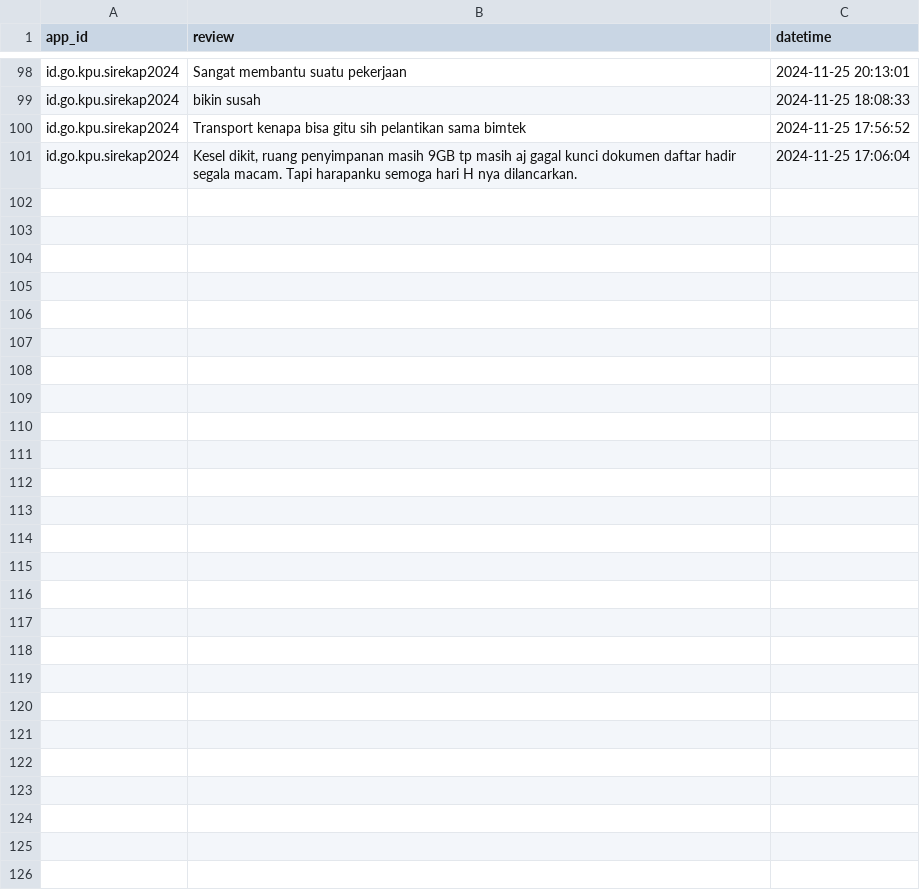
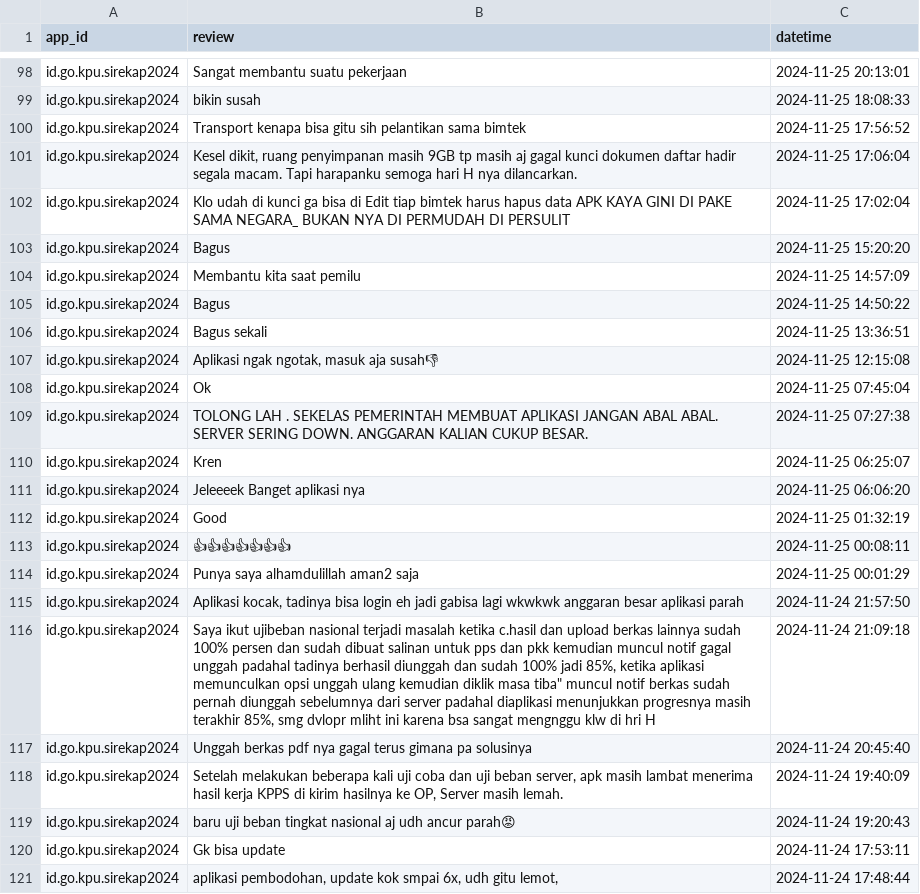
Before and after one commit to sariidwi/sentimen-analisis-kpu, a CSV file: uploads/scraped_reviews_id_go_kpu_sirekap2024.csv, drawn as a sheet; only a part is shown, gaps mark what is left out; the diff names each change by its address in the sheet, - before the commit and + after, or states it on an @@ line.

```diff
--- a/uploads/scraped_reviews_id_go_kpu_sirekap2024.csv
+++ b/uploads/scraped_reviews_id_go_kpu_sirekap2024.csv
+row 102: id.go.kpu.sirekap2024 | Klo udah di kunci ga bisa di Edit tiap bimtek harus hapus data APK KAYA GINI DI PAKE SAMA NEGARA_ BUKAN NYA DI PERMUDAH DI PERSULIT | 2024-11-25 17:02:04
+row 103: id.go.kpu.sirekap2024 | Bagus | 2024-11-25 15:20:20
+row 104: id.go.kpu.sirekap2024 | Membantu kita saat pemilu | 2024-11-25 14:57:09
+row 105: id.go.kpu.sirekap2024 | Bagus | 2024-11-25 14:50:22
+row 106: id.go.kpu.sirekap2024 | Bagus sekali | 2024-11-25 13:36:51
+row 107: id.go.kpu.sirekap2024 | Aplikasi ngak ngotak, masuk aja susah👎 | 2024-11-25 12:15:08
+row 108: id.go.kpu.sirekap2024 | Ok | 2024-11-25 07:45:04
+row 109: id.go.kpu.sirekap2024 | TOLONG LAH . SEKELAS PEMERINTAH MEMBUAT APLIKASI JANGAN ABAL ABAL. SERVER SERING DOWN. ANGGARAN KALIAN CUKUP BESAR. | 2024-11-25 07:27:38
+row 110: id.go.kpu.sirekap2024 | Kren | 2024-11-25 06:25:07
+row 111: id.go.kpu.sirekap2024 | Jeleeeek Banget aplikasi nya | 2024-11-25 06:06:20
+row 112: id.go.kpu.sirekap2024 | Good | 2024-11-25 01:32:19
+row 113: id.go.kpu.sirekap2024 | 👍👍👍👍👍👍👍 | 2024-11-25 00:08:11
+row 114: id.go.kpu.sirekap2024 | Punya saya alhamdulillah aman2 saja | 2024-11-25 00:01:29
+row 115: id.go.kpu.sirekap2024 | Aplikasi kocak, tadinya bisa login eh jadi gabisa lagi wkwkwk anggaran besar aplikasi parah | 2024-11-24 21:57:50
+row 116: id.go.kpu.sirekap2024 | Saya ikut ujibeban nasional terjadi masalah ketika c.hasil dan upload berkas lainnya sudah 100% persen dan sudah dibuat salinan untuk pps dan pkk kemudian muncul notif gagal unggah padahal tadinya berhasil diunggah dan sudah 100% jadi 85%, ketika aplikasi memunculkan opsi unggah ulang kemudian diklik masa tiba" muncul notif berkas sudah pernah diunggah sebelumnya dari server padahal diaplikasi menunjukkan progresnya masih terakhir 85%, smg dvlopr mliht ini karena bsa sangat mengnggu klw di hri H | 2024-11-24 21:09:18
+row 117: id.go.kpu.sirekap2024 | Unggah berkas pdf nya gagal terus gimana pa solusinya | 2024-11-24 20:45:40
+row 118: id.go.kpu.sirekap2024 | Setelah melakukan beberapa kali uji coba dan uji beban server, apk masih lambat menerima hasil kerja KPPS di kirim hasilnya ke OP, Server masih lemah. | 2024-11-24 19:40:09
+row 119: id.go.kpu.sirekap2024 | baru uji beban tingkat nasional aj udh ancur parah😡 | 2024-11-24 19:20:43
+row 120: id.go.kpu.sirekap2024 | Gk bisa update | 2024-11-24 17:53:11
+row 121: id.go.kpu.sirekap2024 | aplikasi pembodohan, update kok smpai 6x, udh gitu lemot, | 2024-11-24 17:48:44
```
Also changed, not shown: 6 other files.
